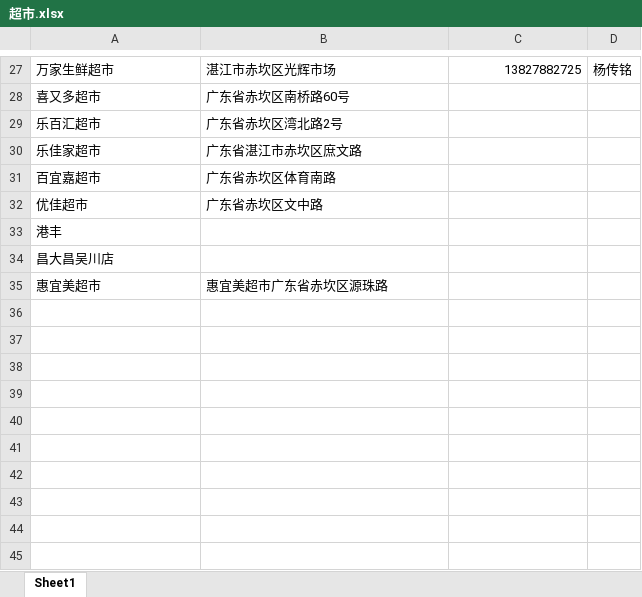
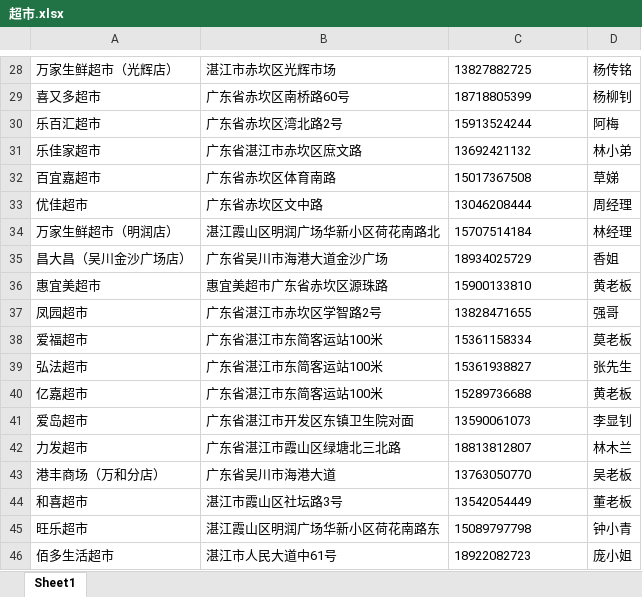
Before and after one commit to FengAiLing2016/excel, an Excel workbook: 超市.xlsx, sheet Sheet1, drawn as a sheet; only a part is shown, gaps mark what is left out; values as stored, in another font and other column widths than the file's, no borders; removed rows and columns are numbered as before the commit, all else as after; the diff covers the shown part only; the diff names each change by its address in the sheet, - before the commit and + after, or states it on an @@ line.

```diff
--- a/超市.xlsx (sheet Sheet1)
+++ b/超市.xlsx (sheet Sheet1)
-A28: 万家生鲜超市
+A28: 万家生鲜超市（光辉店）
-C28 alignment: right
+C28 alignment: left
-C29: (empty)
+C29: 18718805399
-D29: (empty)
+D29: 杨柳钊
-C30: (empty)
+C30: 15913524244
-D30: (empty)
+D30: 阿梅
-C31: (empty)
+C31: 13692421132
-D31: (empty)
+D31: 林小弟
-C32: (empty)
+C32: 15017367508
-D32: (empty)
+D32: 草娣
-C33: (empty)
+C33: 13046208444
-D33: (empty)
+D33: 周经理
-row 33: 港丰
-row 34: 昌大昌吴川店
+row 34: 万家生鲜超市（明润店） | 湛江霞山区明润广场华新小区荷花南路北 | 15707514184 | 林经理
+row 35: 昌大昌（吴川金沙广场店） | 广东省吴川市海港大道金沙广场 | 18934025729 | 香姐
-C36: (empty)
+C36: 15900133810
-D36: (empty)
+D36: 黄老板
+row 37: 凤园超市 | 广东省湛江市赤坎区学智路2号 | 13828471655 | 强哥
+row 38: 爱福超市 | 广东省湛江市东简客运站100米 | 15361158334 | 莫老板
+row 39: 弘法超市 | 广东省湛江市东简客运站100米 | 15361938827 | 张先生
+row 40: 亿嘉超市 | 广东省湛江市东简客运站100米 | 15289736688 | 黄老板
+row 41: 爱岛超市 | 广东省湛江市开发区东镇卫生院对面 | 13590061073 | 李显钊
+row 42: 力发超市 | 广东省湛江市霞山区绿塘北三北路 | 18813812807 | 林木兰
+row 43: 港丰商场（万和分店） | 广东省吴川市海港大道 | 13763050770 | 吴老板
+row 44: 和喜超市 | 湛江市霞山区社坛路3号 | 13542054449 | 董老板
+row 45: 旺乐超市 | 湛江霞山区明润广场华新小区荷花南路东 | 15089797798 | 钟小青
+row 46: 佰多生活超市 | 湛江市人民大道中61号 | 18922082723 | 庞小姐
```
Also changed, not shown: 1 added row, 31 edited cells and cell formats elsewhere in this sheet, 客户资料.xlsx.
